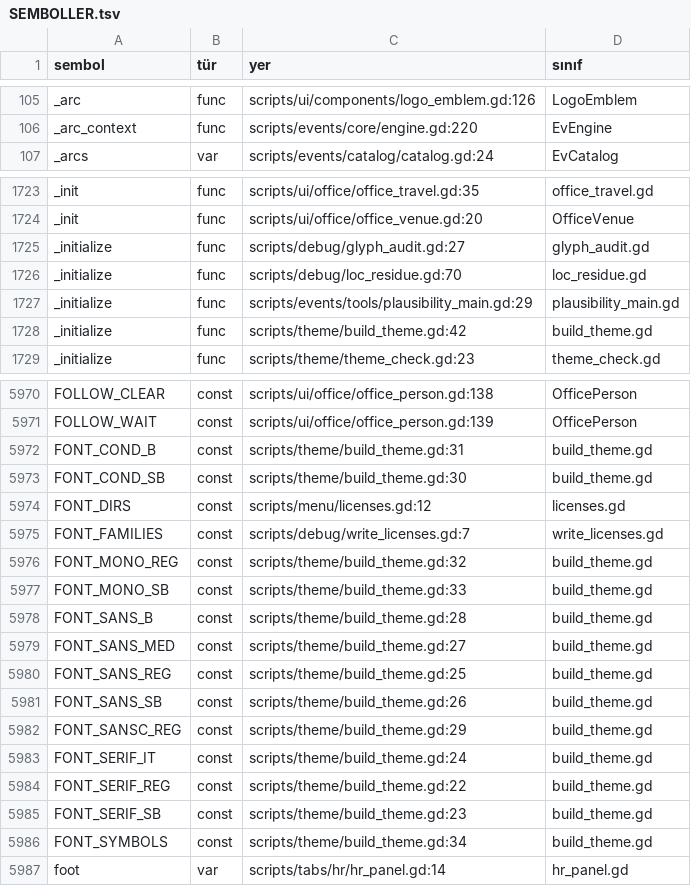
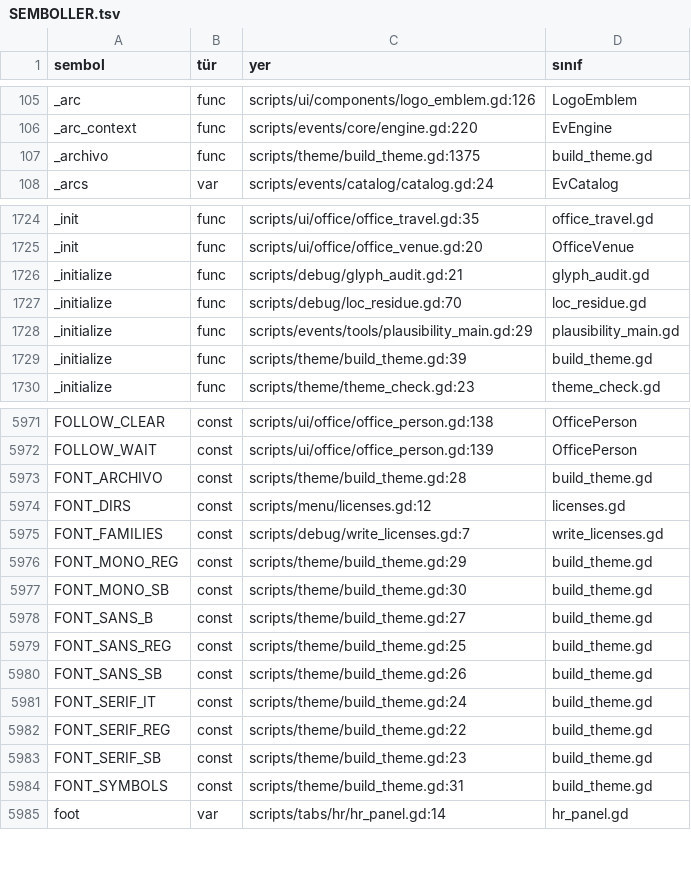
Before and after one commit to erdem1v/projectunicorn, a TSV file: project-unicorn/docs/kod_haritasi/SEMBOLLER.tsv, drawn as a sheet; only a part is shown, gaps mark what is left out; the diff covers the shown part only.

```diff
--- a/project-unicorn/docs/kod_haritasi/SEMBOLLER.tsv
+++ b/project-unicorn/docs/kod_haritasi/SEMBOLLER.tsv
@@ -106,2 +106,3 @@ _arc	func	scripts/ui/components/logo_emblem.gd:126	LogoEmblem
 _arc_context	func	scripts/events/core/engine.gd:220	EvEngine
+_archivo	func	scripts/theme/build_theme.gd:1375	build_theme.gd
 _arcs	var	scripts/events/catalog/catalog.gd:24	EvCatalog
@@ -1724,6 +1725,6 @@ _init	func	scripts/ui/office/office_travel.gd:35	office_travel.gd
 _init	func	scripts/ui/office/office_venue.gd:20	OfficeVenue
-_initialize	func	scripts/debug/glyph_audit.gd:27	glyph_audit.gd
+_initialize	func	scripts/debug/glyph_audit.gd:21	glyph_audit.gd
 _initialize	func	scripts/debug/loc_residue.gd:70	loc_residue.gd
 _initialize	func	scripts/events/tools/plausibility_main.gd:29	plausibility_main.gd
-_initialize	func	scripts/theme/build_theme.gd:42	build_theme.gd
+_initialize	func	scripts/theme/build_theme.gd:39	build_theme.gd
 _initialize	func	scripts/theme/theme_check.gd:23	theme_check.gd
@@ -5971,13 +5972,10 @@ FOLLOW_CLEAR	const	scripts/ui/office/office_person.gd:138	OfficePerson
 FOLLOW_WAIT	const	scripts/ui/office/office_person.gd:139	OfficePerson
-FONT_COND_B	const	scripts/theme/build_theme.gd:31	build_theme.gd
-FONT_COND_SB	const	scripts/theme/build_theme.gd:30	build_theme.gd
+FONT_ARCHIVO	const	scripts/theme/build_theme.gd:28	build_theme.gd
 FONT_DIRS	const	scripts/menu/licenses.gd:12	licenses.gd
 FONT_FAMILIES	const	scripts/debug/write_licenses.gd:7	write_licenses.gd
-FONT_MONO_REG	const	scripts/theme/build_theme.gd:32	build_theme.gd
-FONT_MONO_SB	const	scripts/theme/build_theme.gd:33	build_theme.gd
-FONT_SANS_B	const	scripts/theme/build_theme.gd:28	build_theme.gd
-FONT_SANS_MED	const	scripts/theme/build_theme.gd:27	build_theme.gd
+FONT_MONO_REG	const	scripts/theme/build_theme.gd:29	build_theme.gd
+FONT_MONO_SB	const	scripts/theme/build_theme.gd:30	build_theme.gd
+FONT_SANS_B	const	scripts/theme/build_theme.gd:27	build_theme.gd
 FONT_SANS_REG	const	scripts/theme/build_theme.gd:25	build_theme.gd
 FONT_SANS_SB	const	scripts/theme/build_theme.gd:26	build_theme.gd
-FONT_SANSC_REG	const	scripts/theme/build_theme.gd:29	build_theme.gd
 FONT_SERIF_IT	const	scripts/theme/build_theme.gd:24	build_theme.gd
@@ -5985,3 +5983,3 @@ FONT_SERIF_REG	const	scripts/theme/build_theme.gd:22	build_theme.gd
 FONT_SERIF_SB	const	scripts/theme/build_theme.gd:23	build_theme.gd
-FONT_SYMBOLS	const	scripts/theme/build_theme.gd:34	build_theme.gd
+FONT_SYMBOLS	const	scripts/theme/build_theme.gd:31	build_theme.gd
 foot	var	scripts/tabs/hr/hr_panel.gd:14	hr_panel.gd
```
Also changed, not shown: 40 edited cells elsewhere in this file, 38 other files.
